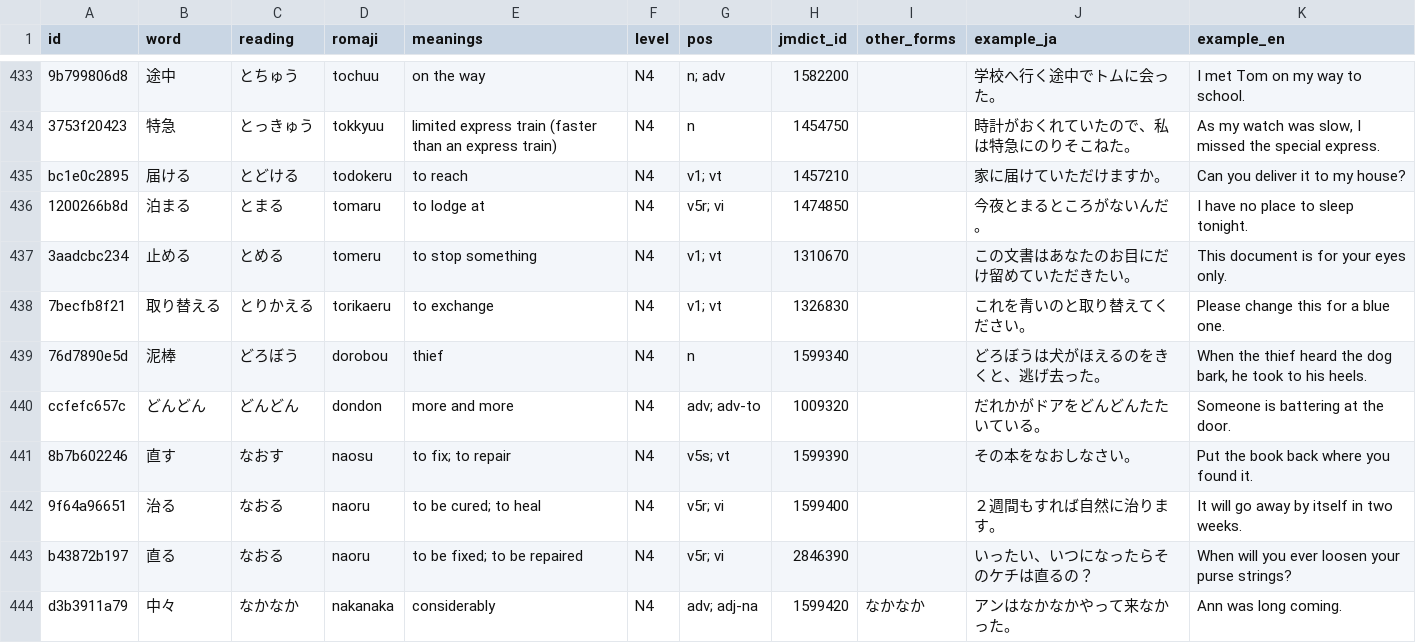
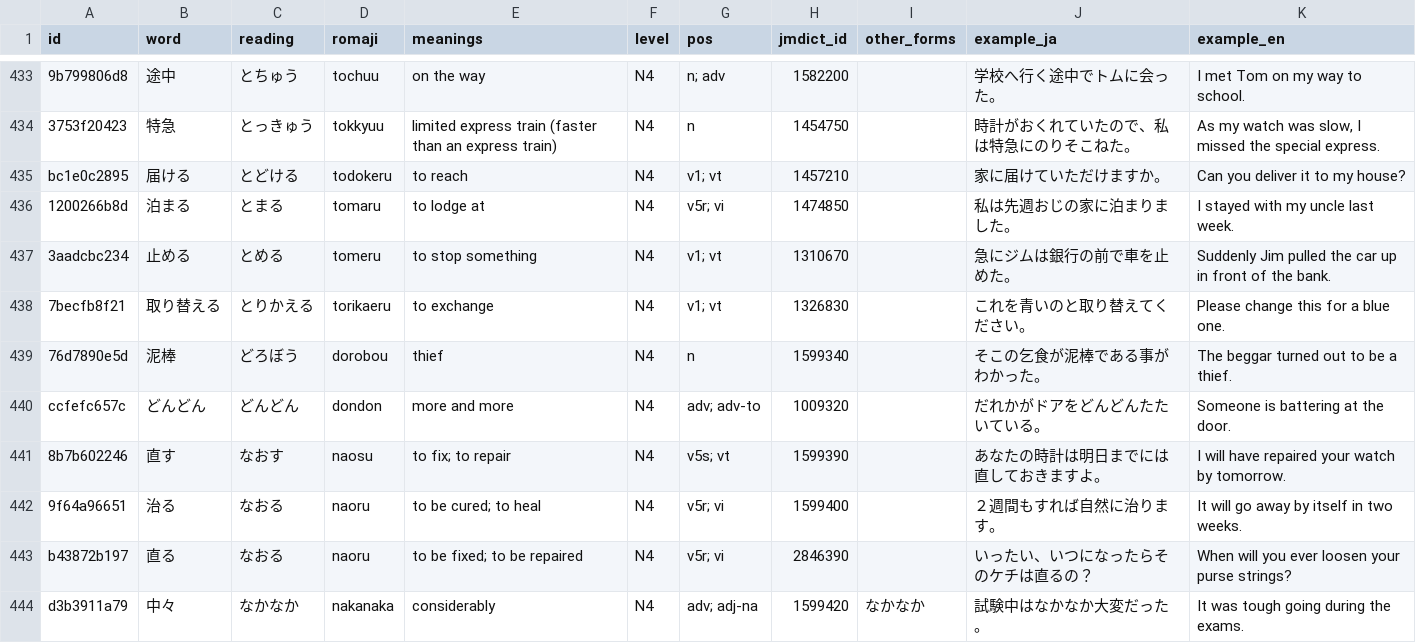
Before and after one commit to evanclan/OpenJLPT, a CSV file: data/csv/vocab-n4.csv, drawn as a sheet; only a part is shown, gaps mark what is left out; the diff covers the shown part only; the diff names each change by its address in the sheet, - before the commit and + after, or states it on an @@ line.

```diff
--- a/data/csv/vocab-n4.csv
+++ b/data/csv/vocab-n4.csv
-J436 (example_ja): 今夜とまるところがないんだ。
+J436 (example_ja): 私は先週おじの家に泊まりました。
-K436 (example_en): I have no place to sleep tonight.
+K436 (example_en): I stayed with my uncle last week.
-J437 (example_ja): この文書はあなたのお目にだけ留めていただきたい。
+J437 (example_ja): 急にジムは銀行の前で車を止めた。
-K437 (example_en): This document is for your eyes only.
+K437 (example_en): Suddenly Jim pulled the car up in front of the bank.
-J439 (example_ja): どろぼうは犬がほえるのをきくと、逃げ去った。
+J439 (example_ja): そこの乞食が泥棒である事がわかった。
-K439 (example_en): When the thief heard the dog bark, he took to his heels.
+K439 (example_en): The beggar turned out to be a thief.
-J441 (example_ja): その本をなおしなさい。
+J441 (example_ja): あなたの時計は明日までには直しておきますよ。
-K441 (example_en): Put the book back where you found it.
+K441 (example_en): I will have repaired your watch by tomorrow.
-J444 (example_ja): アンはなかなかやって来なかった。
+J444 (example_ja): 試験中はなかなか大変だった。
-K444 (example_en): Ann was long coming.
+K444 (example_en): It was tough going during the exams.
```
Also changed, not shown: 114 edited cells elsewhere in this file, data/csv/vocab-n1.csv, data/csv/vocab-n2.csv, 8 other files.
